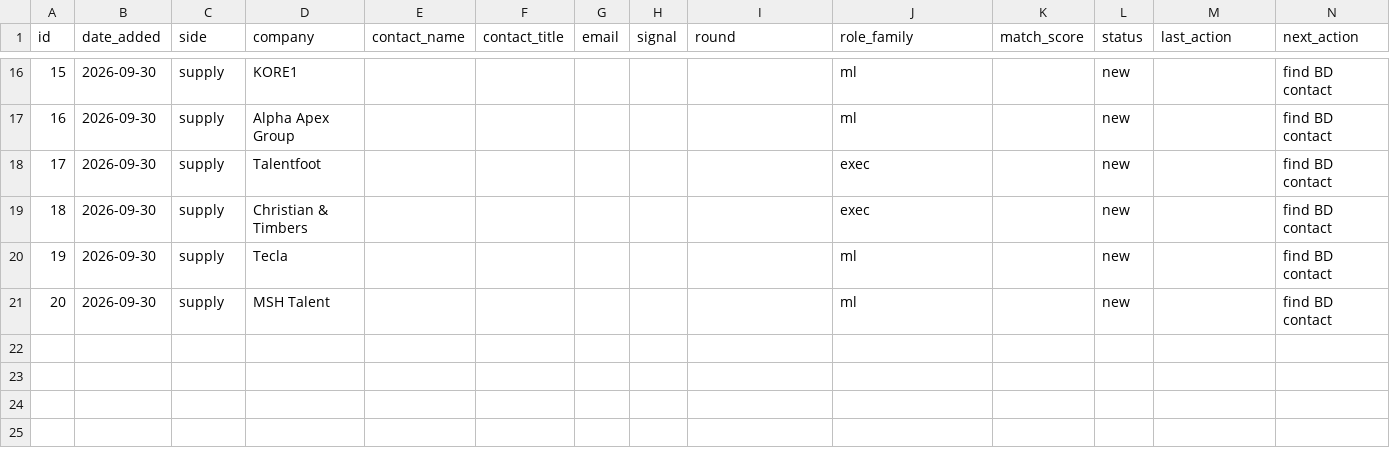
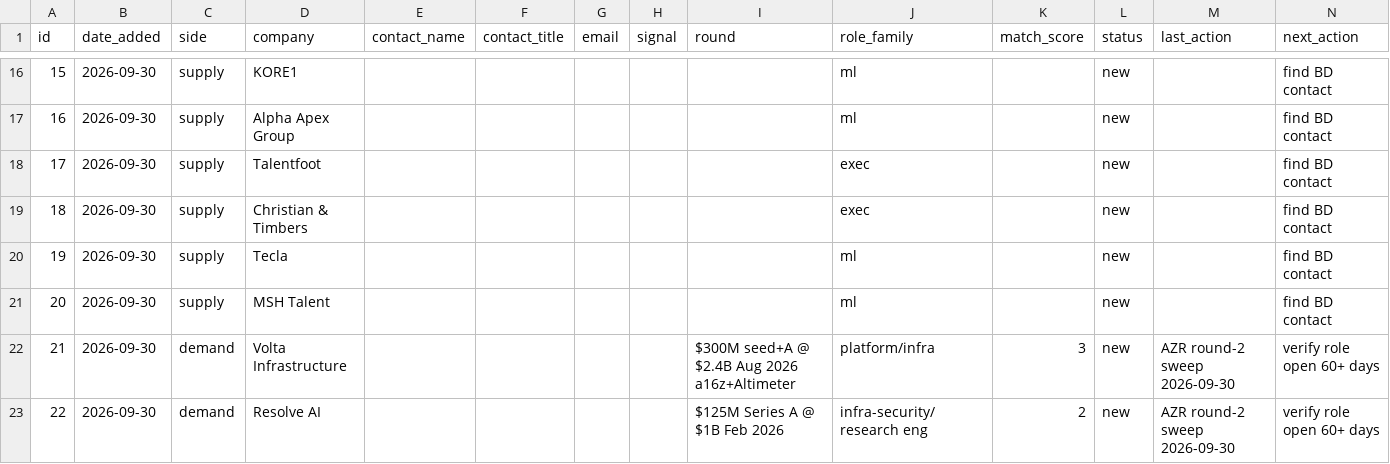
Before and after one commit to 123098my34-beep/kiki, a CSV file: workspaces/connector-ops/tracker.csv, drawn as a sheet; only a part is shown, gaps mark what is left out; rows hold the shown columns only; the diff names each change by its address in the sheet, - before the commit and + after, or states it on an @@ line.

```diff
--- a/workspaces/connector-ops/tracker.csv
+++ b/workspaces/connector-ops/tracker.csv
+row 22: 21 | 2026-09-30 | demand | Volta Infrastructure |  |  |  |  | $300M seed+A @ $2.4B Aug 2026 a16z+Altimeter | platform/infra | 3 | new | AZR round-2 sweep 2026-09-30 | verify role open 60+ days
+row 23: 22 | 2026-09-30 | demand | Resolve AI |  |  |  |  | $125M Series A @ $1B Feb 2026 | infra-security/research eng | 2 | new | AZR round-2 sweep 2026-09-30 | verify role open 60+ days
```
Also changed, not shown: 1 other file.
